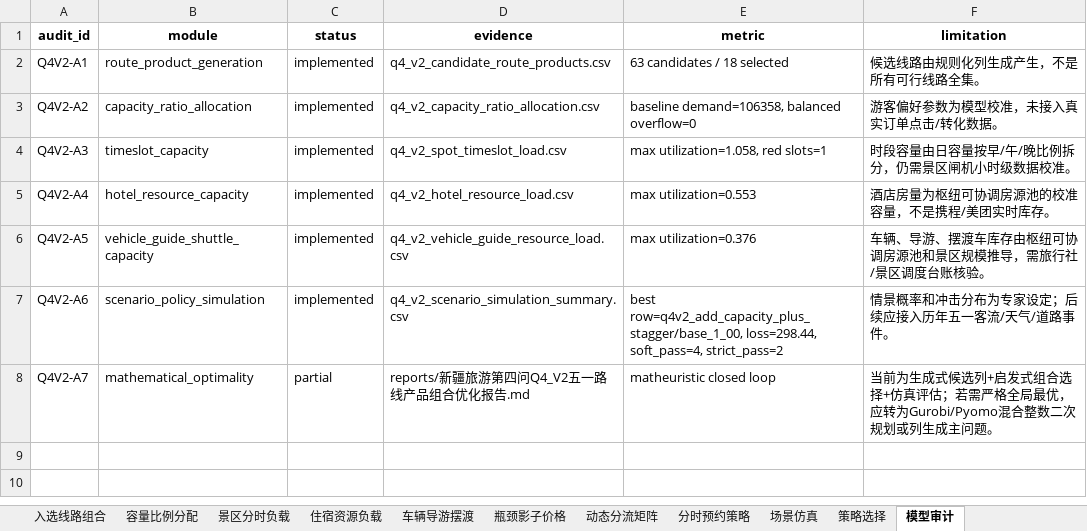
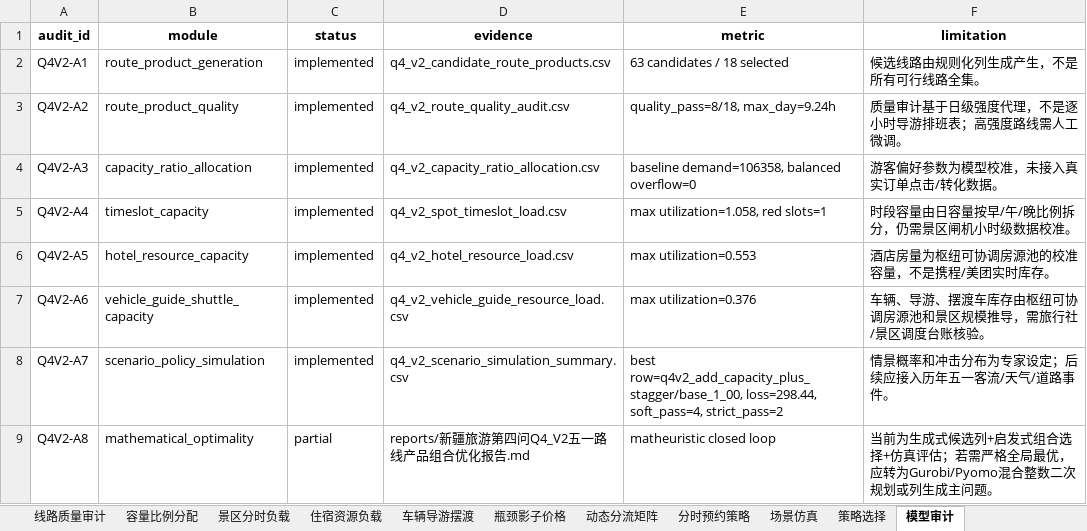
Before and after one commit to Nick-zh-jsauhd/xinjiang-tourism-optimization, an Excel workbook: 第四问_五一容量接待优化材料包/09_Q4_V2_12天线路产品组合与分时容量优化/reports/新疆旅游第四问Q4_V2五一路线产品组合优化结果.xlsx, sheet 模型审计, drawn as a sheet; values as stored, in another font and other column widths than the file's, no borders; addresses are those after the commit; the diff names each change by its address in the sheet, - before the commit and + after, or states it on an @@ line.

Commit message:
fix: refine q4 v2 product naming and quality audit

```diff
--- a/第四问_五一容量接待优化材料包/09_Q4_V2_12天线路产品组合与分时容量优化/reports/新疆旅游第四问Q4_V2五一路线产品组合优化结果.xlsx (sheet 模型审计)
+++ b/第四问_五一容量接待优化材料包/09_Q4_V2_12天线路产品组合与分时容量优化/reports/新疆旅游第四问Q4_V2五一路线产品组合优化结果.xlsx (sheet 模型审计)
+sheet tab: 线路质量审计
-B3 (module): capacity_ratio_allocation
+B3 (module): route_product_quality
-D3 (evidence): q4_v2_capacity_ratio_allocation.csv
+D3 (evidence): q4_v2_route_quality_audit.csv
-E3 (metric): baseline demand=106358, balanced overflow=0
+E3 (metric): quality_pass=8/18, max_day=9.24h
-F3 (limitation): 游客偏好参数为模型校准，未接入真实订单点击/转化数据。
+F3 (limitation): 质量审计基于日级强度代理，不是逐小时导游排班表；高强度路线需人工微调。
-B4 (module): timeslot_capacity
+B4 (module): capacity_ratio_allocation
-D4 (evidence): q4_v2_spot_timeslot_load.csv
+D4 (evidence): q4_v2_capacity_ratio_allocation.csv
-E4 (metric): max utilization=1.058, red slots=1
+E4 (metric): baseline demand=106358, balanced overflow=0
-F4 (limitation): 时段容量由日容量按早/午/晚比例拆分，仍需景区闸机小时级数据校准。
+F4 (limitation): 游客偏好参数为模型校准，未接入真实订单点击/转化数据。
-B5 (module): hotel_resource_capacity
+B5 (module): timeslot_capacity
-D5 (evidence): q4_v2_hotel_resource_load.csv
+D5 (evidence): q4_v2_spot_timeslot_load.csv
-E5 (metric): max utilization=0.553
+E5 (metric): max utilization=1.058, red slots=1
-F5 (limitation): 酒店房量为枢纽可协调房源池的校准容量，不是携程/美团实时库存。
+F5 (limitation): 时段容量由日容量按早/午/晚比例拆分，仍需景区闸机小时级数据校准。
-B6 (module): vehicle_guide_shuttle_capacity
+B6 (module): hotel_resource_capacity
-D6 (evidence): q4_v2_vehicle_guide_resource_load.csv
+D6 (evidence): q4_v2_hotel_resource_load.csv
-E6 (metric): max utilization=0.376
+E6 (metric): max utilization=0.553
-F6 (limitation): 车辆、导游、摆渡车库存由枢纽可协调房源池和景区规模推导，需旅行社/景区调度台账核验。
+F6 (limitation): 酒店房量为枢纽可协调房源池的校准容量，不是携程/美团实时库存。
+row 7: Q4V2-A6 | vehicle_guide_shuttle_capacity | implemented | q4_v2_vehicle_guide_resource_load.csv | max utilization=0.376 | 车辆、导游、摆渡车库存由枢纽可协调房源池和景区规模推导，需旅行社/景区调度台账核验。
-A8 (audit_id): Q4V2-A6
+A8 (audit_id): Q4V2-A7
-A9 (audit_id): Q4V2-A7
+A9 (audit_id): Q4V2-A8
```
Also changed, not shown: sheet 动态分流矩阵, sheet 容量比例分配, sheet 入选线路组合, sheet 候选12天线路, sheet 策略选择, 16 other files.
